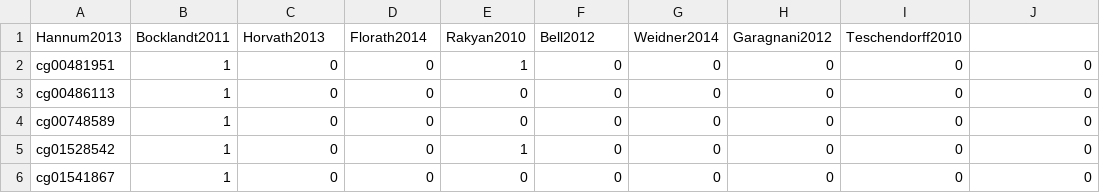
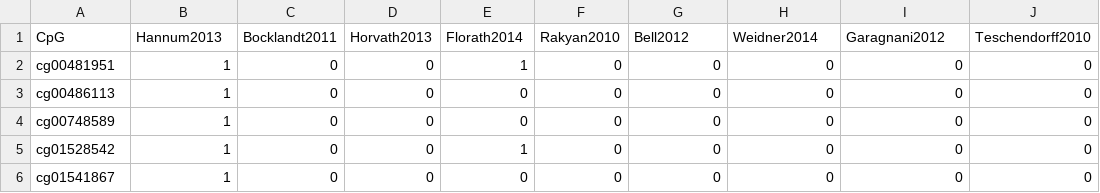
Before and after one commit to RichardJActon/AgeModelCpGs, a CSV file: Ttable_N.csv, drawn as a sheet; only a part is shown.

Commit message:
added CpGs column heading

```diff
--- a/Ttable_N.csv
+++ b/Ttable_N.csv
@@ -1,2 +1,2 @@
-"Hannum2013","Bocklandt2011","Horvath2013","Florath2014","Rakyan2010","Bell2012","Weidner2014","Garagnani2012","Teschendorff2010"
+"CpG","Hannum2013","Bocklandt2011","Horvath2013","Florath2014","Rakyan2010","Bell2012","Weidner2014","Garagnani2012","Teschendorff2010"
 "cg00481951",1,0,0,1,0,0,0,0,0
```
